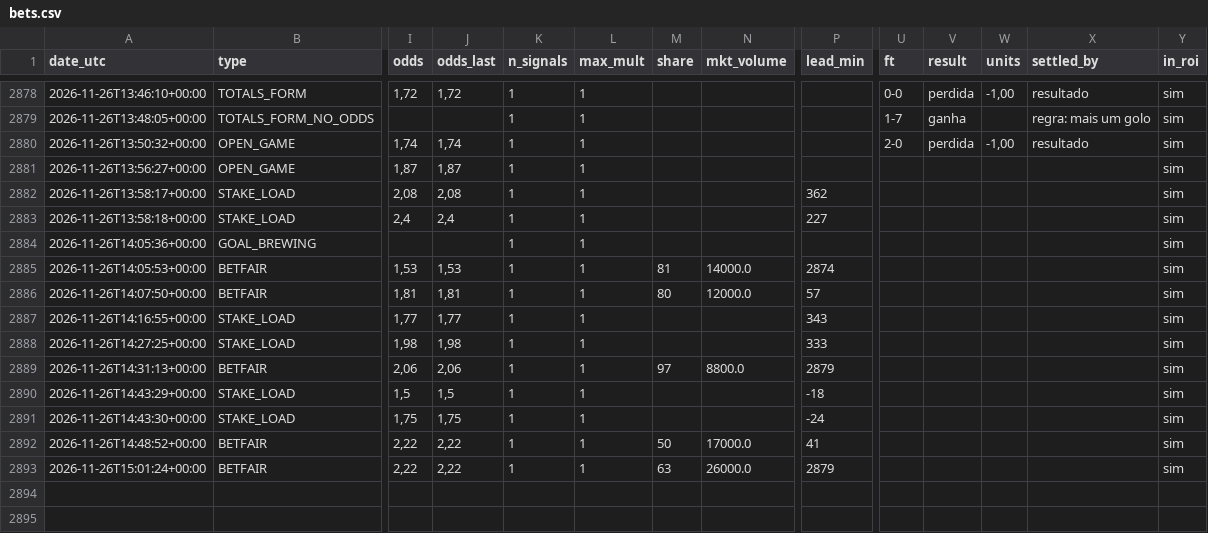
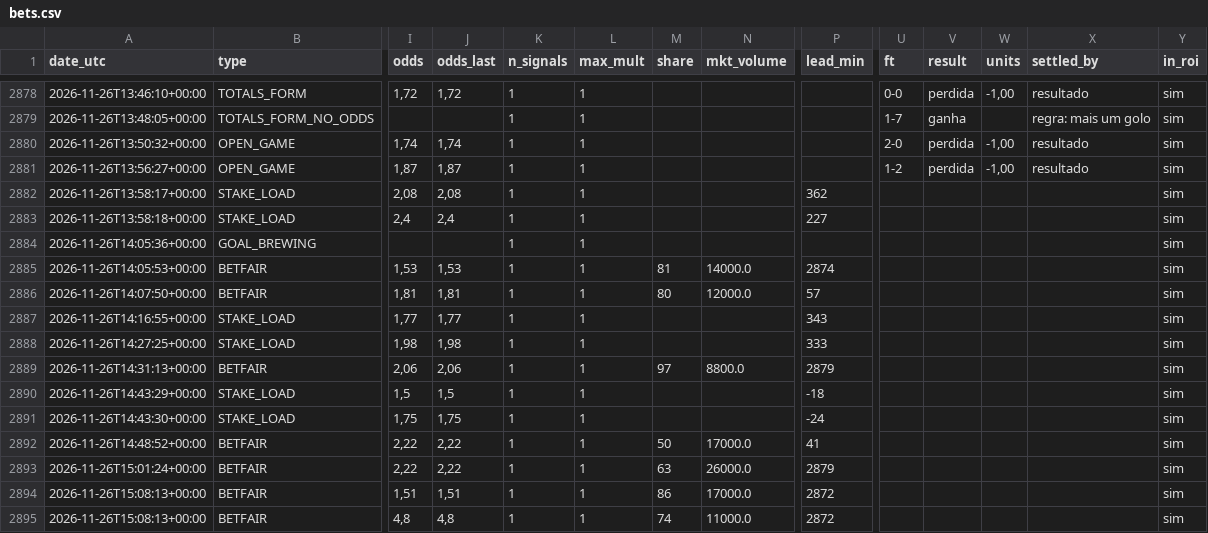
Before and after one commit to nunovinhas-creator/goal-roi, a CSV file: docs/bets.csv, drawn as a sheet; only a part is shown, gaps mark what is left out; rows hold the shown columns only; the diff names each change by its address in the sheet, - before the commit and + after, or states it on an @@ line.

```diff
--- a/docs/bets.csv
+++ b/docs/bets.csv
-U2881 (ft): (empty)
+U2881 (ft): 1-2
-V2881 (result): (empty)
+V2881 (result): perdida
-W2881 (units): (empty)
+W2881 (units): -1,00
-X2881 (settled_by): (empty)
+X2881 (settled_by): resultado
+row 2894: 2026-11-26T15:08:13+00:00 | BETFAIR | 1,51 | 1,51 | 1 | 1 | 86 | 17000.0 | 2872 |  |  |  |  | sim
+row 2895: 2026-11-26T15:08:13+00:00 | BETFAIR | 4,8 | 4,8 | 1 | 1 | 74 | 11000.0 | 2872 |  |  |  |  | sim
```
Also changed, not shown: 5 other files.
